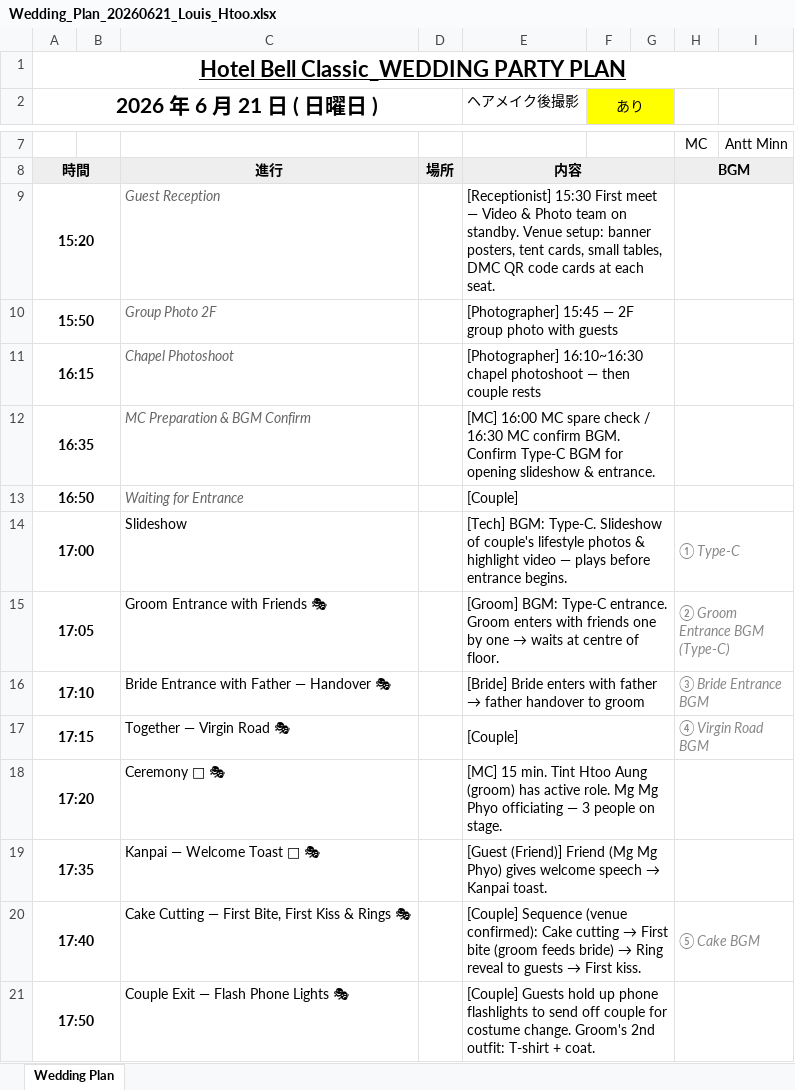
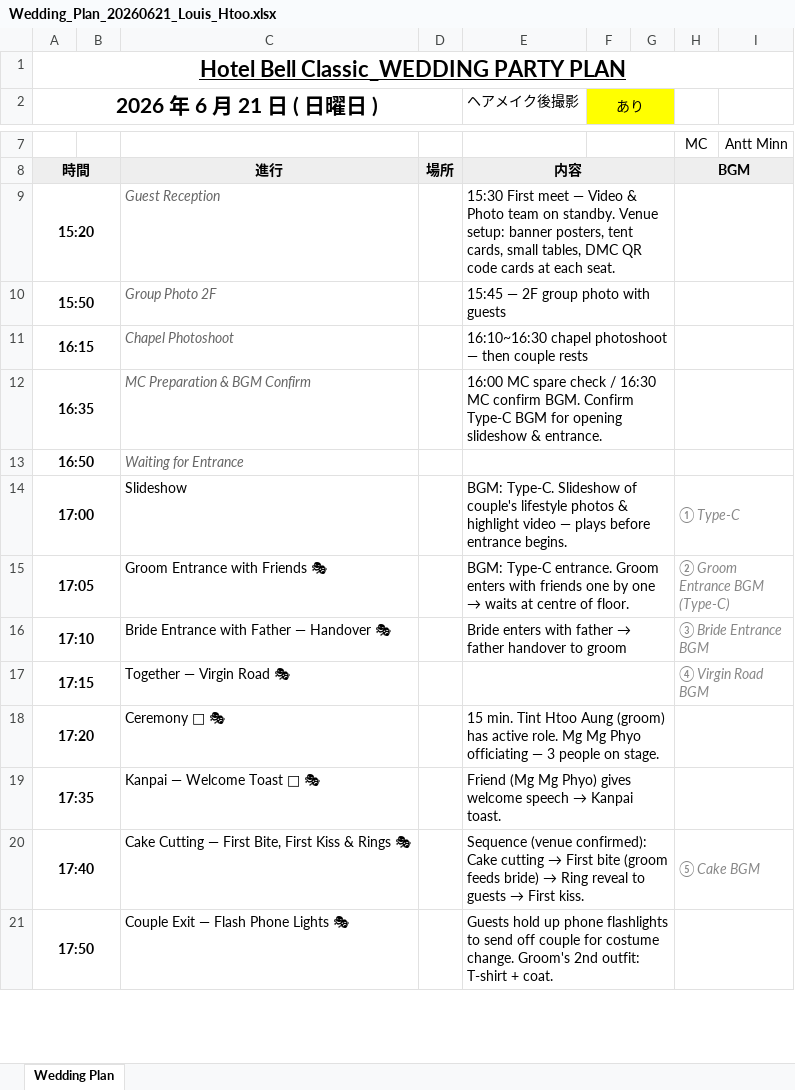
Before and after one commit to msburberryy-web/Wedding-Party-Planner, an Excel workbook: Wedding_Plan_20260621_Louis_Htoo.xlsx, sheet Wedding Plan, drawn as a sheet; only a part is shown, gaps mark what is left out; values as stored, in another font and other column widths than the file's, no borders; the diff covers the shown part only; the diff names each change by its address in the sheet, - before the commit and + after, or states it on an @@ line.

```diff
--- a/Wedding_Plan_20260621_Louis_Htoo.xlsx (sheet Wedding Plan)
+++ b/Wedding_Plan_20260621_Louis_Htoo.xlsx (sheet Wedding Plan)
-E9 (ヘアメイク後撮影): [Receptionist] 15:30 First…
+E9 (ヘアメイク後撮影): 15:30 First…
-E10 (ヘアメイク後撮影): [Photographer] 15:45 — 2F group photo with guests
+E10 (ヘアメイク後撮影): 15:45 — 2F group photo with guests
-E11 (ヘアメイク後撮影): [Photographer] 16:10~16:30 chapel…
+E11 (ヘアメイク後撮影): 16:10~16:30 chapel…
-E12 (ヘアメイク後撮影): [MC] 16:00 MC…
+E12 (ヘアメイク後撮影): 16:00 MC…
-E13 (ヘアメイク後撮影): [Couple]
+E13 (ヘアメイク後撮影): (empty)
-E14 (ヘアメイク後撮影): [Tech] BGM: Type-C.…
+E14 (ヘアメイク後撮影): BGM: Type-C.…
-E15 (ヘアメイク後撮影): [Groom] BGM: Type-C…
+E15 (ヘアメイク後撮影): BGM: Type-C…
-E16 (ヘアメイク後撮影): [Bride] Bride enters…
+E16 (ヘアメイク後撮影): Bride enters…
-E17 (ヘアメイク後撮影): [Couple]
+E17 (ヘアメイク後撮影): (empty)
-E18 (ヘアメイク後撮影): [MC] 15 min.…
+E18 (ヘアメイク後撮影): 15 min.…
-E19 (ヘアメイク後撮影): [Guest (Friend)] Friend (Mg…
+E19 (ヘアメイク後撮影): Friend (Mg…
-E20 (ヘアメイク後撮影): [Couple] Sequence (venue…
+E20 (ヘアメイク後撮影): Sequence (venue…
-E21 (ヘアメイク後撮影): [Couple] Guests hold…
+E21 (ヘアメイク後撮影): Guests hold…
```
Also changed, not shown: 12 edited cells elsewhere in this sheet, 5 other files.
